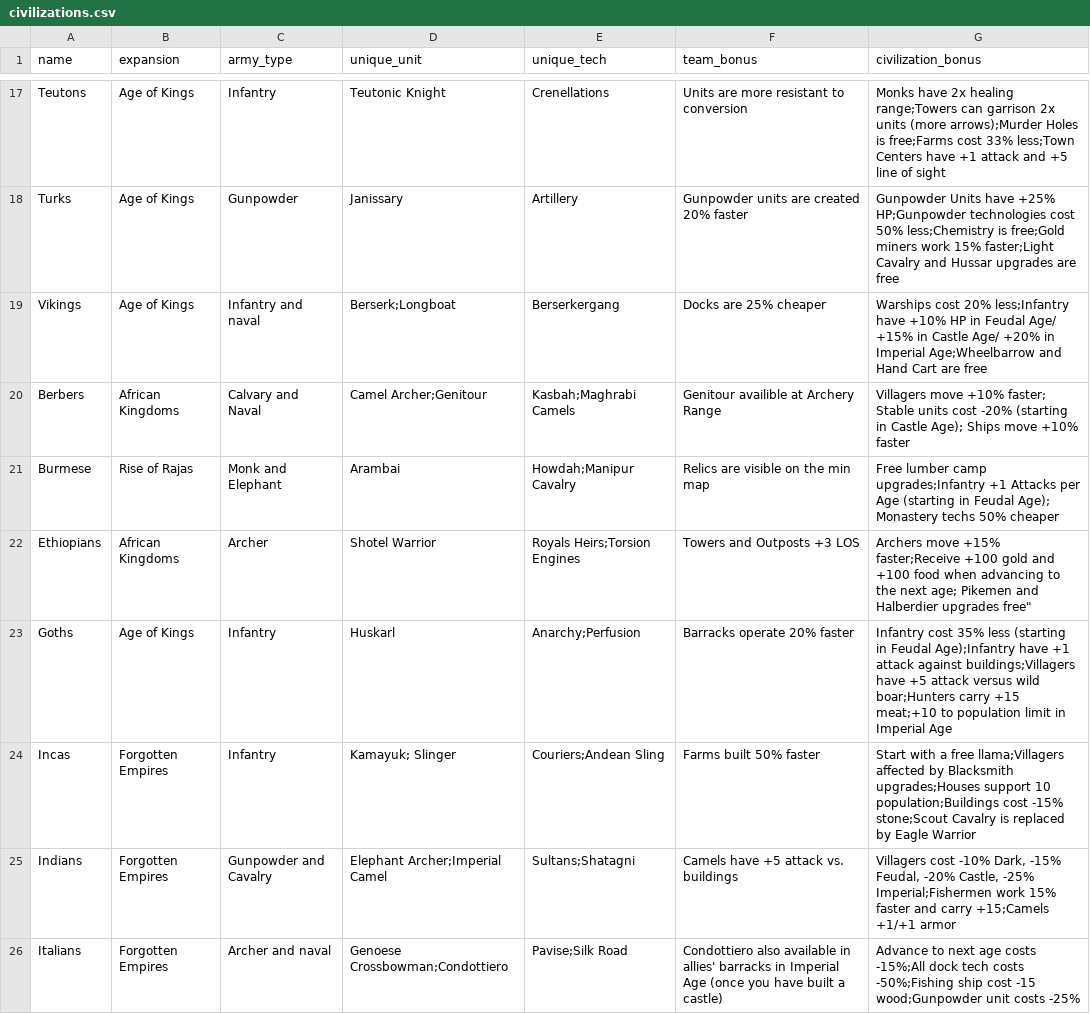
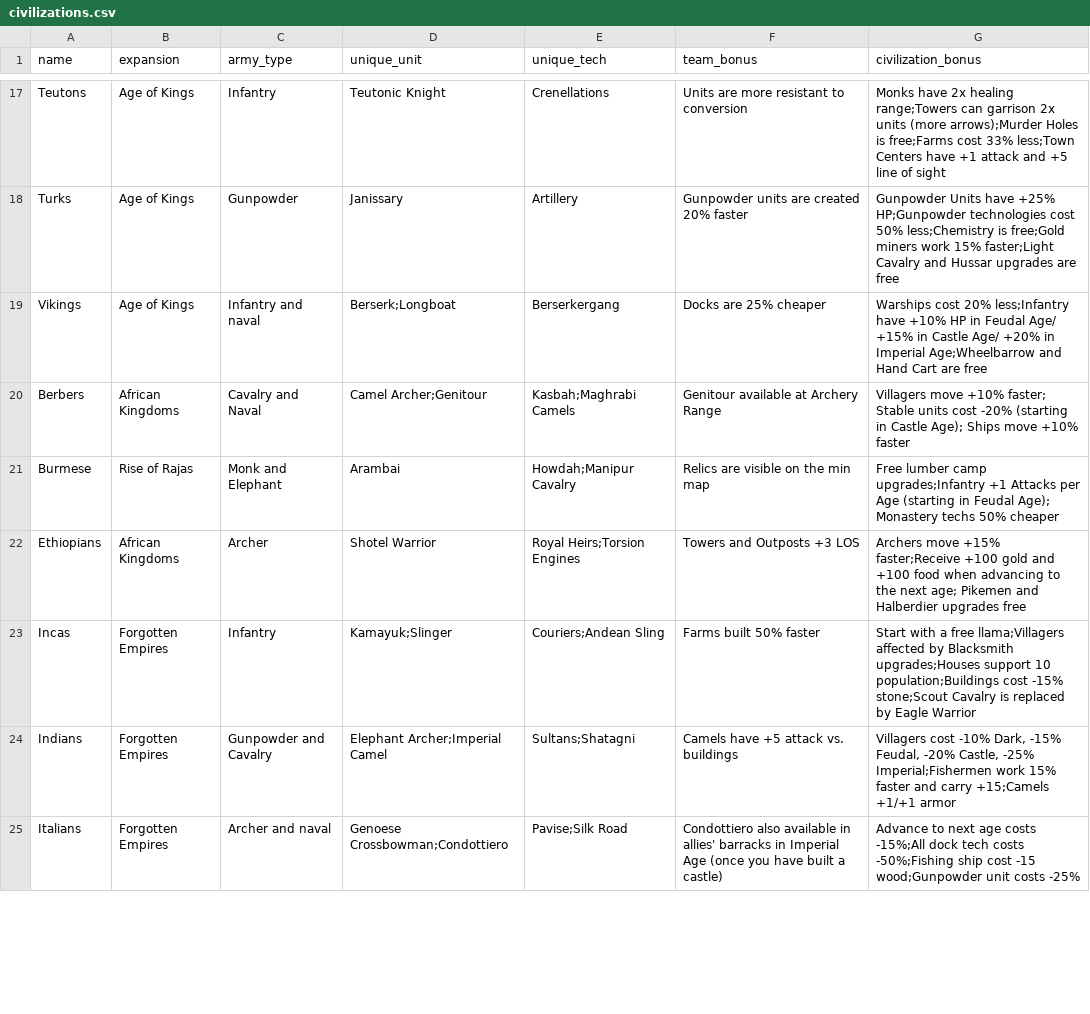
Before and after one commit to yanfengliu/aoe2, a CSV file: design/stats/civilizations.csv, drawn as a sheet; only a part is shown, gaps mark what is left out; the diff covers the shown part only.

Commit message:
Clean up stats integrity issues

```diff
--- a/design/stats/civilizations.csv
+++ b/design/stats/civilizations.csv
@@ -19,7 +19,6 @@ Turks, Age of Kings, Gunpowder, Janissary, Artillery, Gunpowder units are create
 Vikings, Age of Kings, Infantry and naval, Berserk;Longboat, Berserkergang, Docks are 25% cheaper,Warships cost 20% less;Infantry have +10% HP in Feudal Age/ +15% in Castle Age/ +20% in Imperial Age;Wheelbarrow and Hand Cart are free
-Berbers, African Kingdoms, Calvary and Naval, Camel Archer;Genitour, Kasbah;Maghrabi Camels, Genitour availible at Archery Range, Villagers move +10% faster; Stable units cost -20% (starting in Castle Age); Ships move +10% faster
+Berbers, African Kingdoms, Cavalry and Naval, Camel Archer;Genitour, Kasbah;Maghrabi Camels, Genitour available at Archery Range, Villagers move +10% faster; Stable units cost -20% (starting in Castle Age); Ships move +10% faster
 Burmese, Rise of Rajas, Monk and Elephant, Arambai, Howdah;Manipur Cavalry, Relics are visible on the min map, Free lumber camp upgrades;Infantry +1 Attacks per Age (starting in Feudal Age); Monastery techs 50% cheaper
-Ethiopians, African Kingdoms, Archer, Shotel Warrior, Royals Heirs;Torsion Engines, Towers and Outposts +3 LOS, Archers move +15% faster;Receive +100 gold and +100 food when advancing to the next age; Pikemen and Halberdier upgrades free"
-Goths, Age of Kings, Infantry, Huskarl, Anarchy;Perfusion, Barracks operate 20% faster,Infantry cost 35% less (starting in Feudal Age);Infantry have +1 attack against buildings;Villagers have +5 attack versus wild boar;Hunters carry +15 meat;+10 to population limit in Imperial Age
-Incas, Forgotten Empires, Infantry, Kamayuk; Slinger, Couriers;Andean Sling, Farms built 50% faster,Start with a free llama;Villagers affected by Blacksmith upgrades;Houses support 10 population;Buildings cost -15% stone;Scout Cavalry is replaced by Eagle Warrior
+Ethiopians, African Kingdoms, Archer, Shotel Warrior, Royal Heirs;Torsion Engines, Towers and Outposts +3 LOS, Archers move +15% faster;Receive +100 gold and +100 food when advancing to the next age; Pikemen and Halberdier upgrades free
+Incas, Forgotten Empires, Infantry, Kamayuk;Slinger, Couriers;Andean Sling, Farms built 50% faster,Start with a free llama;Villagers affected by Blacksmith upgrades;Houses support 10 population;Buildings cost -15% stone;Scout Cavalry is replaced by Eagle Warrior
 Indians, Forgotten Empires, Gunpowder and Cavalry,Elephant Archer;Imperial Camel,Sultans;Shatagni,Camels have +5 attack vs. buildings,"Villagers cost -10% Dark, -15% Feudal, -20% Castle, -25% Imperial";Fishermen work 15% faster and carry +15;Camels +1/+1 armor
```
Also changed, not shown: 1 removed row and 3 edited cells elsewhere in this file, design/stats/technologies.csv, design/stats/units.csv, 5 other files.
